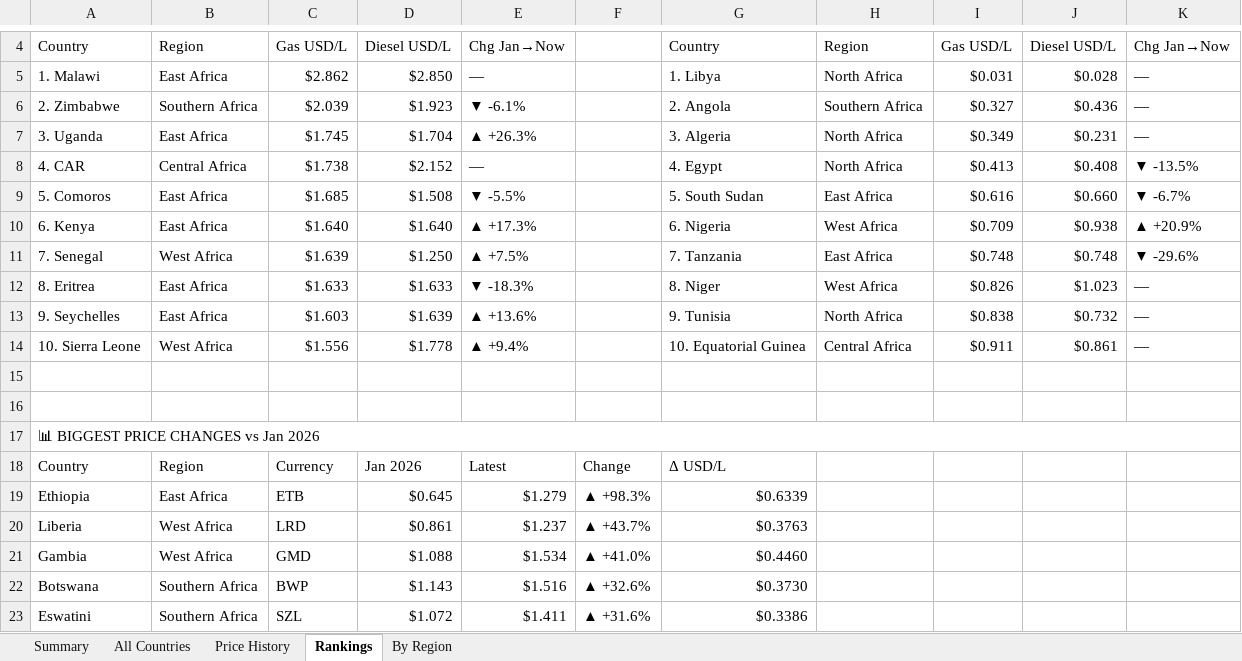
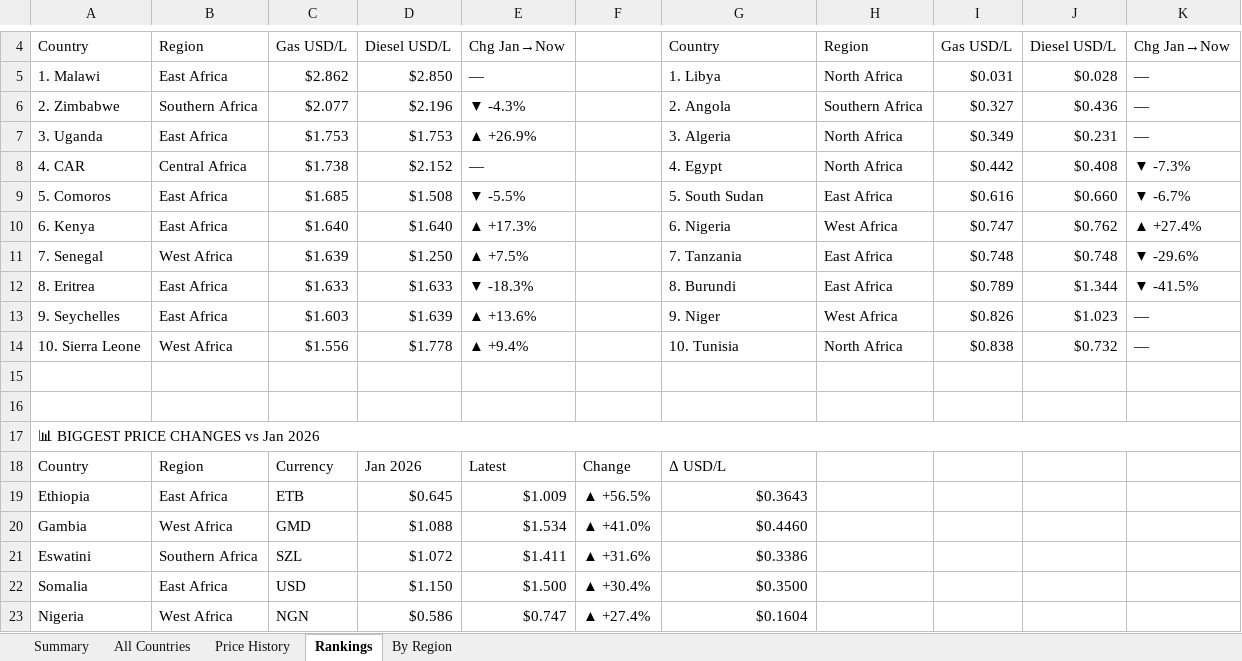
Before and after one commit to Data-Innovation-For-Africa/africa-fuel-tracker, an Excel workbook: africa_fuel_tracker_latest.xlsx, sheet Rankings, drawn as a sheet; only a part is shown, gaps mark what is left out; values as stored, in another font and other column widths than the file's, no cell formats; removed rows and columns are numbered as before the commit, all else as after; the diff covers the shown part only; the diff names each change by its address in the sheet, - before the commit and + after, or states it on an @@ line.

```diff
--- a/africa_fuel_tracker_latest.xlsx (sheet Rankings)
+++ b/africa_fuel_tracker_latest.xlsx (sheet Rankings)
-C6: $2.039
+C6: $2.077
-D6: $1.923
+D6: $2.196
-E6: ▼ -6.1%
+E6: ▼ -4.3%
-C7: $1.745
+C7: $1.753
-D7: $1.704
+D7: $1.753
-E7: ▲ +26.3%
+E7: ▲ +26.9%
-I8: $0.413
+I8: $0.442
-K8: ▼ -13.5%
+K8: ▼ -7.3%
-I10: $0.709
+I10: $0.747
-J10: $0.938
+J10: $0.762
-K10: ▲ +20.9%
+K10: ▲ +27.4%
-G12: 8. Niger
+G12: 8. Burundi
-H12: West Africa
+H12: East Africa
-I12: $0.826
+I12: $0.789
-J12: $1.023
+J12: $1.344
-K12: —
+K12: ▼ -41.5%
-G13: 9. Tunisia
+G13: 9. Niger
-H13: North Africa
+H13: West Africa
-I13: $0.838
+I13: $0.826
-J13: $0.732
+J13: $1.023
-G14: 10. Equatorial Guinea
+G14: 10. Tunisia
-H14: Central Africa
+H14: North Africa
-I14: $0.911
+I14: $0.838
-J14: $0.861
+J14: $0.732
-E19: $1.279
+E19: $1.009
-F19: ▲ +98.3%
+F19: ▲ +56.5%
-G19: $0.6339
+G19: $0.3643
-row 20: Liberia | West Africa | LRD | $0.861 | $1.237 | ▲ +43.7% | $0.3763
-row 22: Botswana | Southern Africa | BWP | $1.143 | $1.516 | ▲ +32.6% | $0.3730
+row 22: Somalia | East Africa | USD | $1.150 | $1.500 | ▲ +30.4% | $0.3500
+row 23: Nigeria | West Africa | NGN | $0.586 | $0.747 | ▲ +27.4% | $0.1604
```
Also changed, not shown: 8 added rows, 8 removed rows and 6 edited cells elsewhere in this sheet, sheet By Region, sheet Price History, sheet All Countries, sheet Summary, cell formats, 3 other files.
